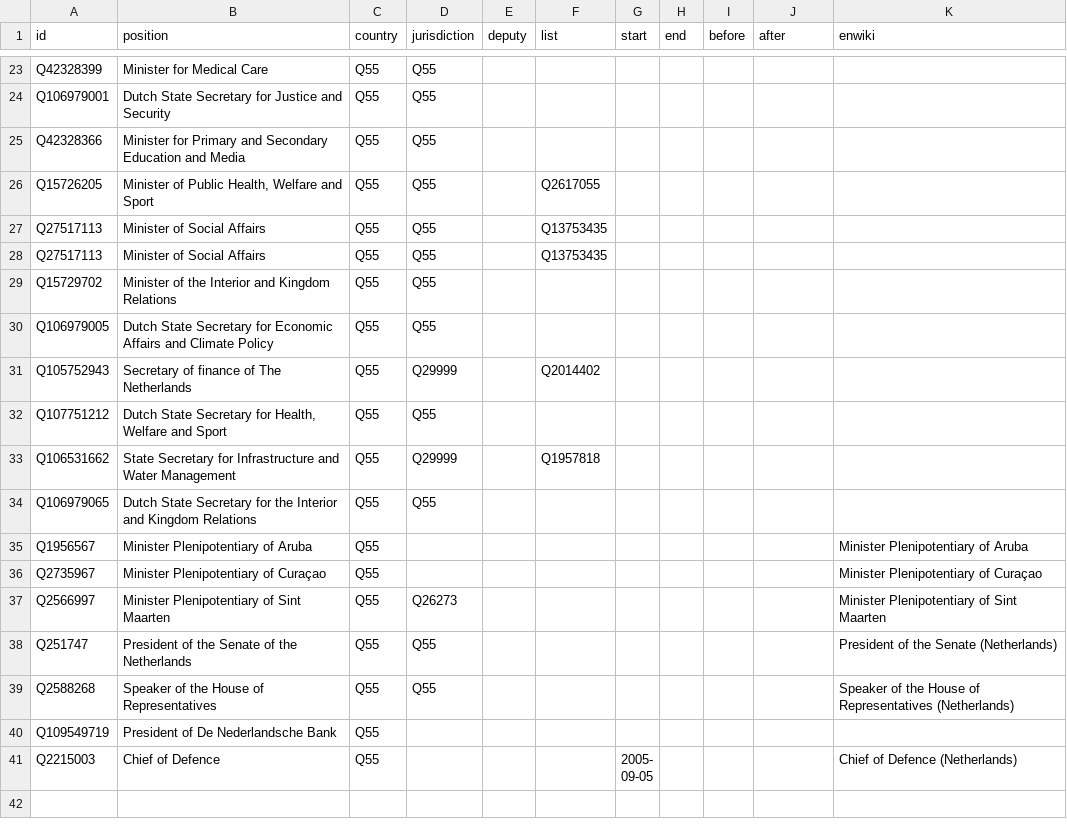
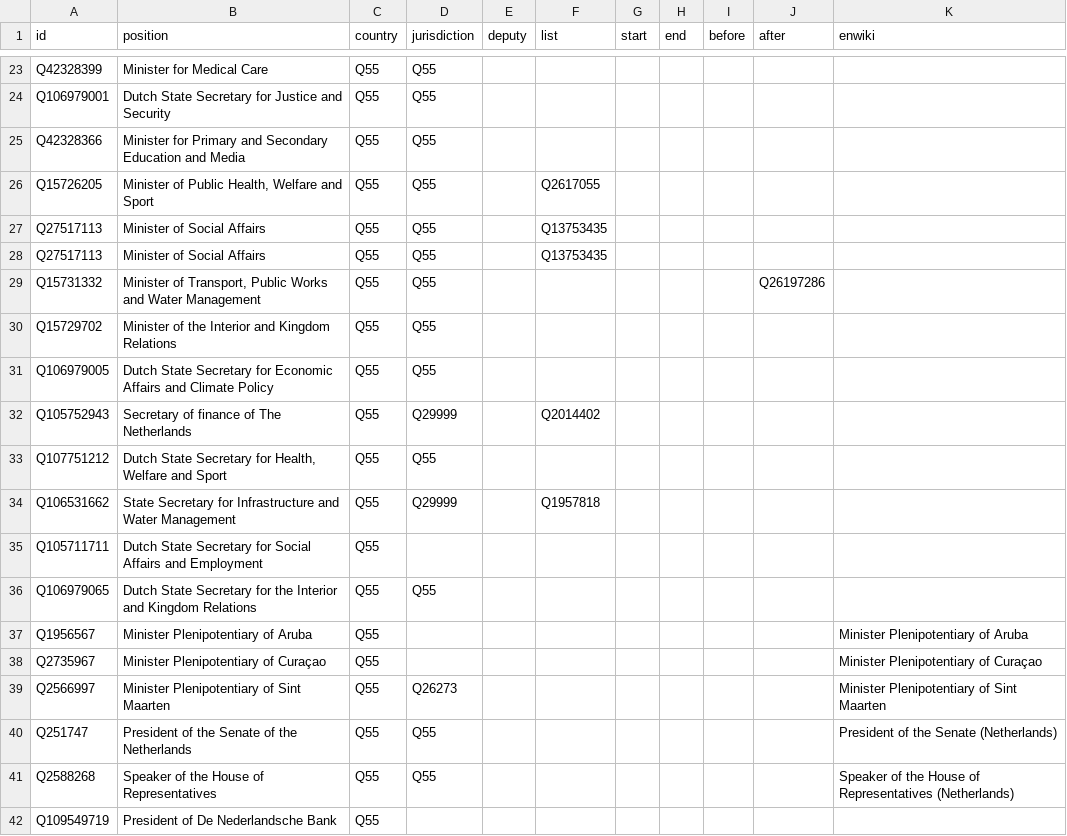
Before and after one commit to every-politician-scrapers/netherlands-cabinet, a CSV file: html/positions.csv, drawn as a sheet; only a part is shown, gaps mark what is left out; the shorter side is filled out with more unchanged rows.

```diff
--- a/html/positions.csv
+++ b/html/positions.csv
@@ -28,2 +28,3 @@ Q27517113,Minister of Social Affairs,Q55,Q55,,Q13753435,,,,,
 Q27517113,Minister of Social Affairs,Q55,Q55,,Q13753435,,,,,
+Q15731332,"Minister of Transport, Public Works and Water Management",Q55,Q55,,,,,,Q26197286,
 Q15729702,Minister of the Interior and Kingdom Relations,Q55,Q55,,,,,,,
@@ -33,2 +34,3 @@ Q107751212,"Dutch State Secretary for Health, Welfare and Sport",Q55,Q55,,,,,,,
 Q106531662,State Secretary for Infrastructure and Water Management,Q55,Q29999,,Q1957818,,,,,
+Q105711711,Dutch State Secretary for Social Affairs and Employment,Q55,,,,,,,,
 Q106979065,Dutch State Secretary for the Interior and Kingdom Relations,Q55,Q55,,,,,,,
```
Also changed, not shown: html/legislators.csv.
